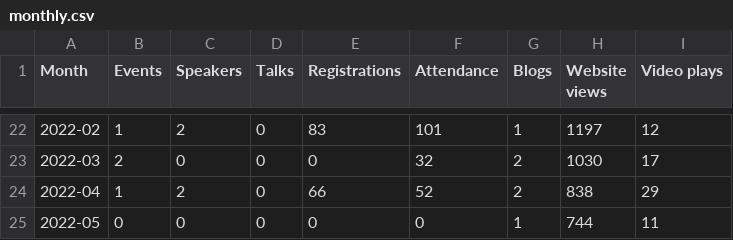
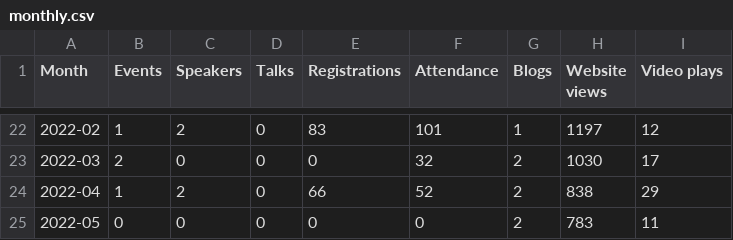
Before and after one commit to open-innovations/odsl-dashboard, a CSV file: data/monthly.csv, drawn as a sheet; only a part is shown, gaps mark what is left out.

```diff
--- a/data/monthly.csv
+++ b/data/monthly.csv
@@ -24,2 +24,2 @@ Month,Events,Speakers,Talks,Registrations,Attendance,Blogs,Website views,Video p
 2022-04,1,2,0,66,52,2,838,29
-2022-05,0,0,0,0,0,1,744,11
+2022-05,0,0,0,0,0,2,783,11
```
Also changed, not shown: data/blogs.csv.
